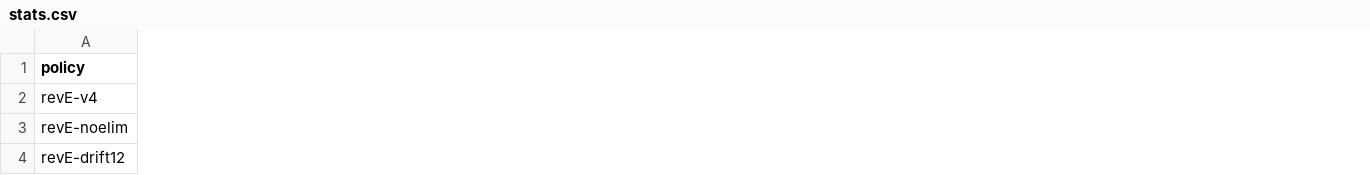
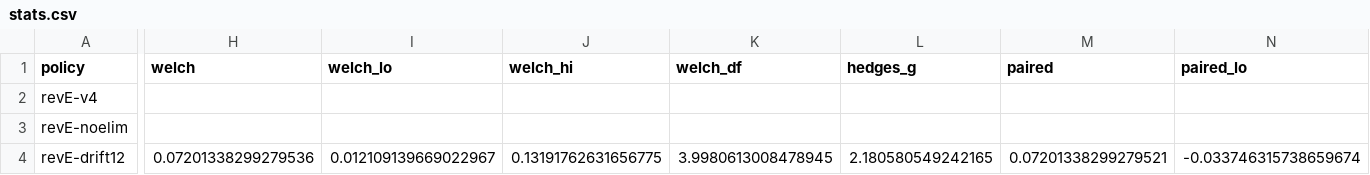
Before and after one commit to oyeong011/iCAT-experiments, a CSV file: result/revE-20261125-analysis/stats.csv, drawn as a sheet; only a part is shown, gaps mark what is left out; the diff covers the shown part only; the diff names each change by its address in the sheet, - before the commit and + after, or states it on an @@ line.

```diff
--- a/result/revE-20261125-analysis/stats.csv
+++ b/result/revE-20261125-analysis/stats.csv
+column H (welch), row 4: 0.07201338299279536
+column I (welch_lo), row 4: 0.012109139669022967
+column J (welch_hi), row 4: 0.13191762631656775
+column K (welch_df), row 4: 3.9980613008478945
+column L (hedges_g), row 4: 2.180580549242165
+column M (paired), row 4: 0.07201338299279521
+column N (paired_lo), row 4: -0.033746315738659674
```
Also changed, not shown: 2 added columns and 5 edited cells elsewhere in this file, result/revE-20261125-analysis/runs.csv, result/revE-20261125/checks.tsv, 44 other files.
